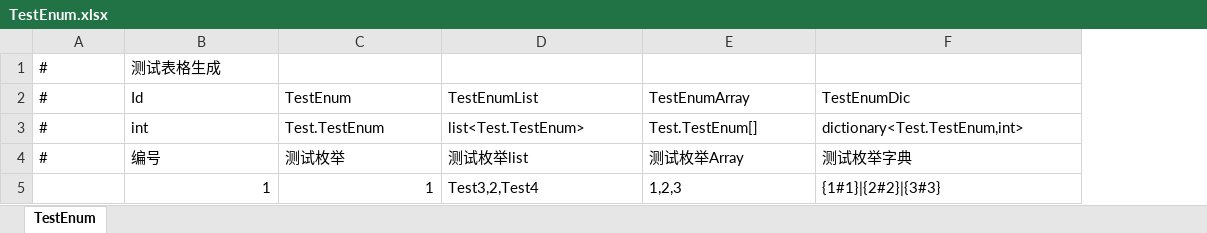
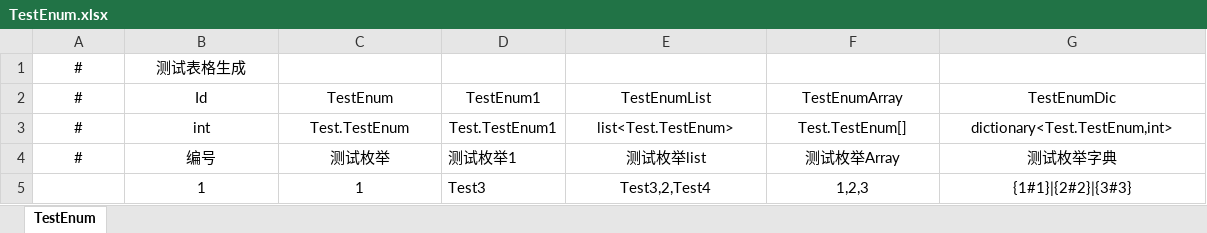
Before and after one commit to FingerCaster/UGFExtensions, an Excel workbook: Excels/TestEnum.xlsx, sheet TestEnum, drawn as a sheet; values as stored, in another font and other column widths than the file's, no borders; addresses are those after the commit; the diff names each change by its address in the sheet, - before the commit and + after, or states it on an @@ line.

```diff
--- a/Excels/TestEnum.xlsx (sheet TestEnum)
+++ b/Excels/TestEnum.xlsx (sheet TestEnum)
+column D, rows 2-5: TestEnum1 | Test.TestEnum1 | 测试枚举1 | Test3
-A1:B1 alignment: left
+A1:B1 alignment: center
-A2:C4 alignment: left
+A2:C4 alignment: center
-E2:G5 alignment: left
+E2:G5 alignment: center
-B5:C5 alignment: right
+B5:C5 alignment: center
```
Also changed, not shown: 52 other files.
